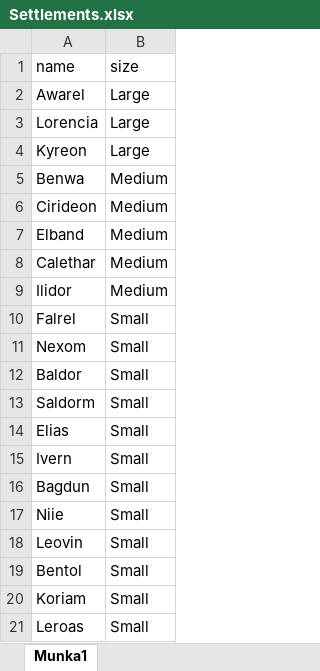
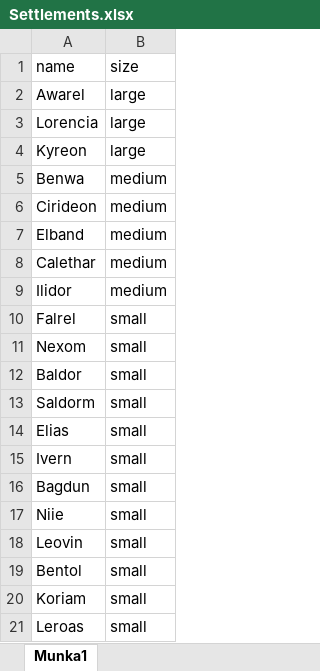
Before and after one commit to Worrador/TextBasedRPG, an Excel workbook: OpenWorld/Resources/Settlements.xlsx, sheet Munka1, drawn as a sheet; values as stored, in another font and other column widths than the file's, no borders; the diff names each change by its address in the sheet, - before the commit and + after, or states it on an @@ line.

```diff
--- a/OpenWorld/Resources/Settlements.xlsx (sheet Munka1)
+++ b/OpenWorld/Resources/Settlements.xlsx (sheet Munka1)
-B2:B4 (size): Large
+B2:B4 (size): large
-B5:B9 (size): Medium
+B5:B9 (size): medium
-B10:B21 (size): Small
+B10:B21 (size): small
```
Also changed, not shown: OpenWorld/Resources/Enemies.xlsx, OpenWorld/Resources/Terrains.xlsx, 6 other files.
